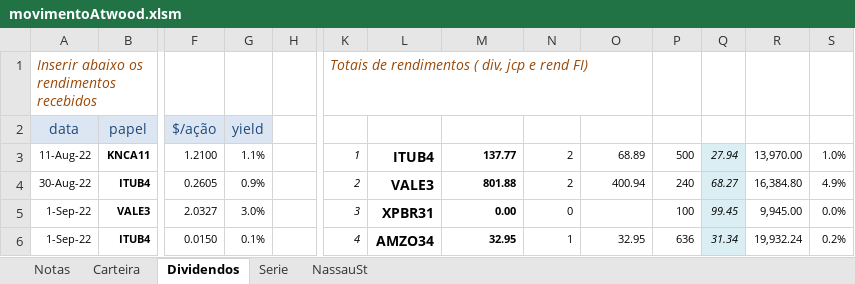
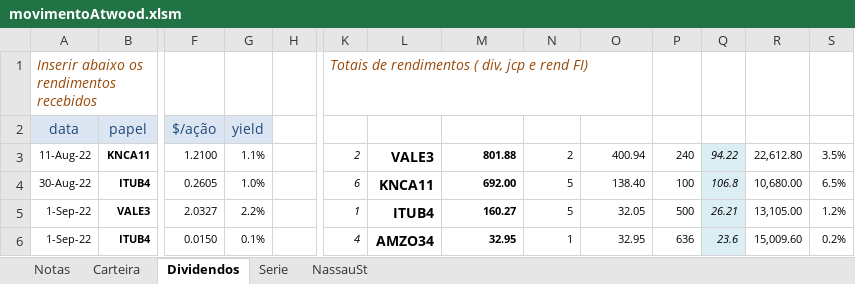
Before and after one commit to omarreis/NassauSt, an Excel workbook: movimentoAtwood.xlsm, sheet Dividendos, drawn as a sheet; only a part is shown, gaps mark what is left out; values as stored, in another font and other column widths than the file's, no borders; table styles not drawn; the diff covers the shown part only; the diff names each change by its address in the sheet, - before the commit and + after, or states it on an @@ line.

```diff
--- a/movimentoAtwood.xlsm (sheet Dividendos)
+++ b/movimentoAtwood.xlsm (sheet Dividendos)
-K3 (Num): 1
+K3 (Num): 2
-L3 (Ativo): ITUB4
+L3 (Ativo): VALE3
-M3 (rendimento): 137.77
+M3 (rendimento): 801.88
-O3 (med p/ ev): 68.89
+O3 (med p/ ev): 400.94
-P3 (quant): 500
+P3 (quant): 240
-Q3 (cot): 27.94
+Q3 (cot): 94.22
-R3 (valor): 13,970.00
+R3 (valor): 22,612.80
-S3 (yield): 1.0%
+S3 (yield): 3.5%
-G4 (yield): 0.9%
+G4 (yield): 1.0%
-K4 (Num): 2
+K4 (Num): 6
-L4 (Ativo): VALE3
+L4 (Ativo): KNCA11
-M4 (rendimento): 801.88
+M4 (rendimento): 692.00
-N4 (num ev): 2
+N4 (num ev): 5
-O4 (med p/ ev): 400.94
+O4 (med p/ ev): 138.40
-P4 (quant): 240
+P4 (quant): 100
-Q4 (cot): 68.27
+Q4 (cot): 106.8
-R4 (valor): 16,384.80
+R4 (valor): 10,680.00
-S4 (yield): 4.9%
+S4 (yield): 6.5%
-G5 (yield): 3.0%
+G5 (yield): 2.2%
-K5 (Num): 3
+K5 (Num): 1
-L5 (Ativo): XPBR31
+L5 (Ativo): ITUB4
-M5 (rendimento): 0.00
+M5 (rendimento): 160.27
-N5 (num ev): 0
+N5 (num ev): 5
-O5 (med p/ ev): (empty)
+O5 (med p/ ev): 32.05
-P5 (quant): 100
+P5 (quant): 500
-Q5 (cot): 99.45
+Q5 (cot): 26.21
-R5 (valor): 9,945.00
+R5 (valor): 13,105.00
-S5 (yield): 0.0%
+S5 (yield): 1.2%
-Q6 (cot): 31.34
+Q6 (cot): 23.6
-R6 (valor): 19,932.24
+R6 (valor): 15,009.60
```
Also changed, not shown: 6 added rows, 6 removed rows, 22 edited cells and cell formats elsewhere in this sheet, sheet Carteira, sheet Notas, sheet Serie, sheet NassauSt, formulas that keep their value, charts or pictures.
